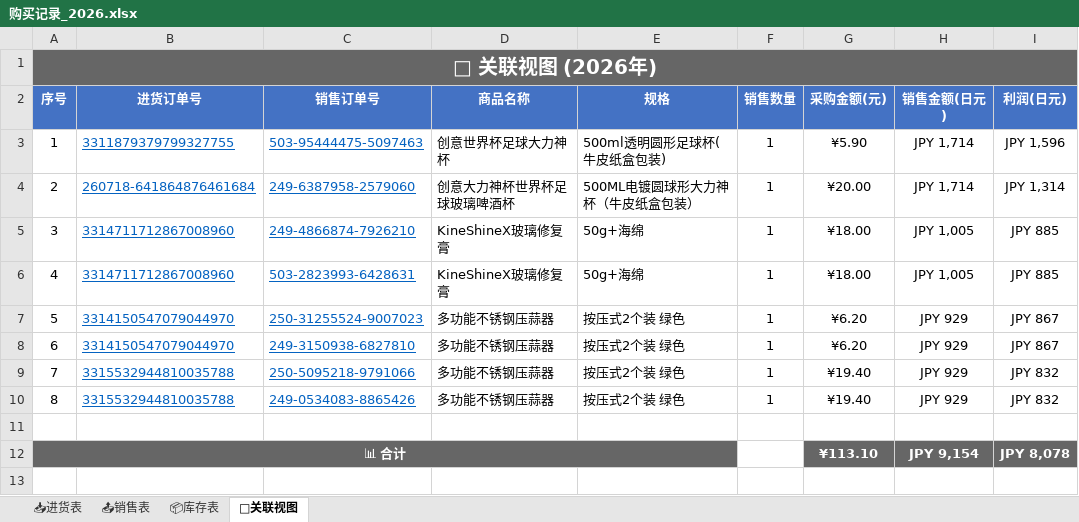
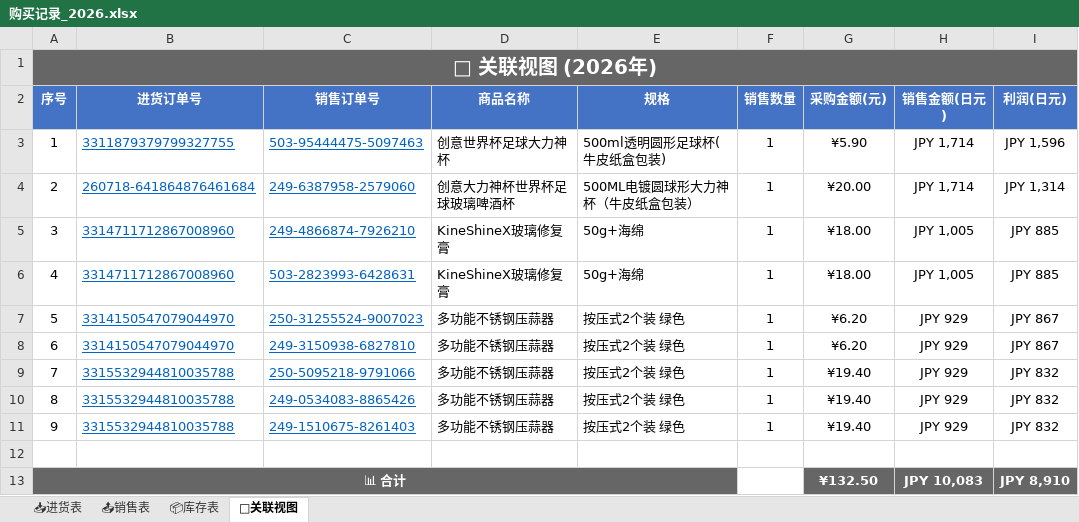
Before and after one commit to xiaoba1/amazon_record, an Excel workbook: 购买记录/归档表格/购买记录_2026.xlsx, sheet 🔗关联视图, drawn as a sheet; values as stored, in another font and other column widths than the file's, no borders; removed rows and columns are numbered as before the commit, all else as after; the diff names each change by its address in the sheet, - before the commit and + after, or states it on an @@ line.

Commit message:
feat: 重构为新架构 进货表/销售表/库存表/关联视图 2026-07-31 03:34

```diff
--- a/购买记录/归档表格/购买记录_2026.xlsx (sheet 🔗关联视图)
+++ b/购买记录/归档表格/购买记录_2026.xlsx (sheet 🔗关联视图)
+row 11: 9 | 3315532944810035788 | 249-1510675-8261403 | 多功能不锈钢压蒜器 | 按压式2个装 绿色 | 1 | ¥19.40 | JPY 929 | JPY 832
-row 12: 📊 合计 |  |  |  |  |  | ¥113.10 | JPY 9,154 | JPY 8,078
+row 13: 📊 合计 |  |  |  |  |  | ¥132.50 | JPY 10,083 | JPY 8,910
```
Also changed, not shown: sheet 📤销售表, sheet 📦库存表, 1 other file.
